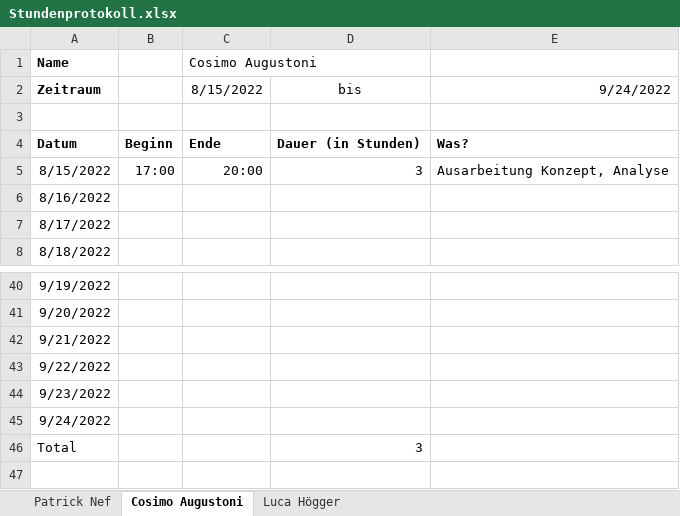
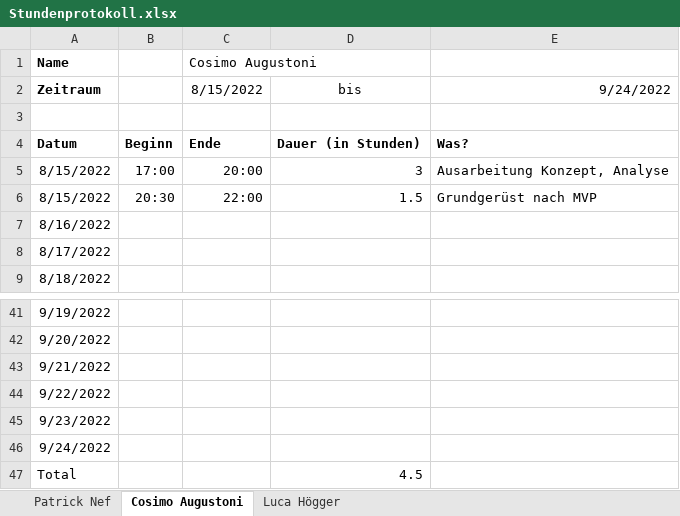
Before and after one commit to cosimo-augustoni/contact-manager, an Excel workbook: Projektinfo/Stundenprotokoll.xlsx, sheet Cosimo Augustoni, drawn as a sheet; only a part is shown, gaps mark what is left out; values as stored, in another font and other column widths than the file's, no borders; table styles not drawn; addresses are those after the commit; the diff names each change by its address in the sheet, - before the commit and + after, or states it on an @@ line.

Commit message:
updated Stundenprotokoll

```diff
--- a/Projektinfo/Stundenprotokoll.xlsx (sheet Cosimo Augustoni)
+++ b/Projektinfo/Stundenprotokoll.xlsx (sheet Cosimo Augustoni)
+row 6: 8/15/2022 | 20:30 | 22:00 | 1.5 | Grundgerüst nach MVP
-D47: 3
+D47: 4.5
```
